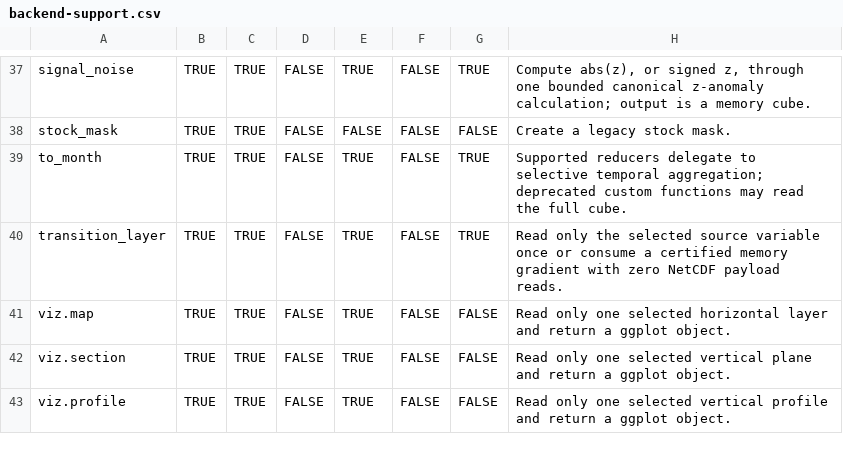
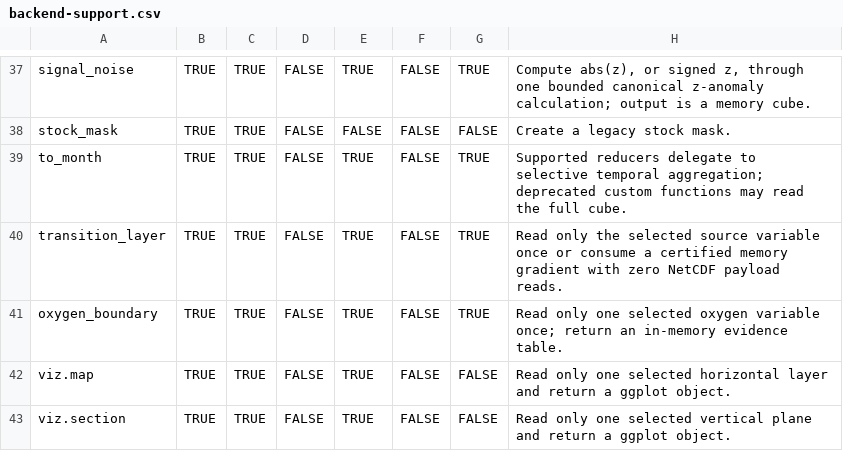
Before and after one commit to qselmer/oceancube, a CSV file: handbook/tables/backend-support.csv, drawn as a sheet; only a part is shown, gaps mark what is left out; the shorter side is filled out with more unchanged rows; the diff names each change by its address in the sheet, - before the commit and + after, or states it on an @@ line.

```diff
--- a/handbook/tables/backend-support.csv
+++ b/handbook/tables/backend-support.csv
+row 41: oxygen_boundary | TRUE | TRUE | FALSE | TRUE | FALSE | TRUE | Read only one selected oxygen variable once; return an in-memory evidence table.
```
Also changed, not shown: docs/roadmap/post-0.2.0/roadmap-decisions.csv, handbook/tables/dimension-effects.csv, 52 other files.
